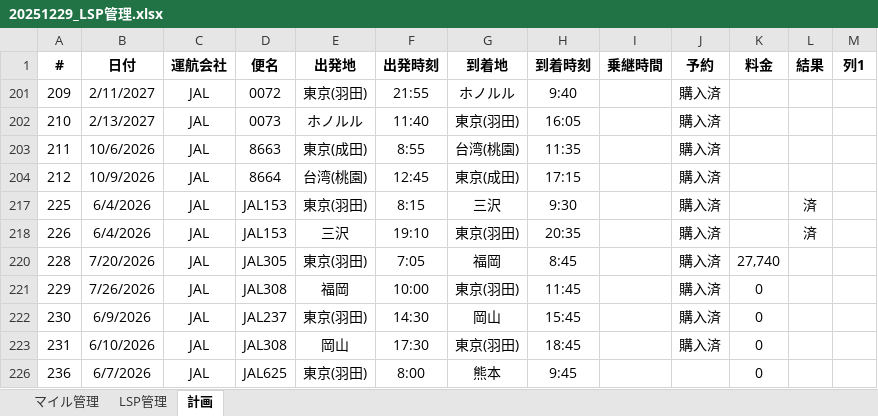
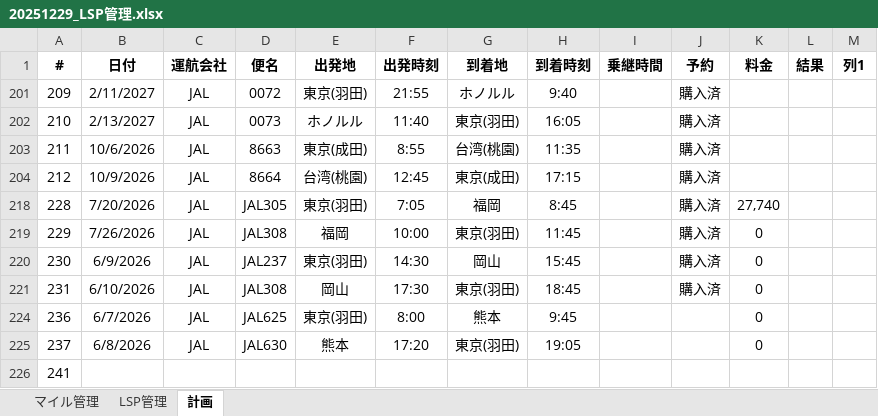
Before and after one commit to mineo1178/jal-status-viewer, an Excel workbook: data/20251229_LSP管理.xlsx, sheet 計画, drawn as a sheet; only a part is shown; the shorter side is filled out with more unchanged rows; values as stored, in another font and other column widths than the file's, no borders; table styles not drawn; the diff names each change by its address in the sheet, - before the commit and + after, or states it on an @@ line.

Commit message:
Update LSP spreadsheet data

```diff
--- a/data/20251229_LSP管理.xlsx (sheet 計画)
+++ b/data/20251229_LSP管理.xlsx (sheet 計画)
-row 217: 225 | 6/4/2026 | JAL | JAL153 | 東京(羽田) | 8:15 | 三沢 | 9:30 |  | 購入済 |  | 済
-row 218: 226 | 6/4/2026 | JAL | JAL153 | 三沢 | 19:10 | 東京(羽田) | 20:35 |  | 購入済 |  | 済
```
